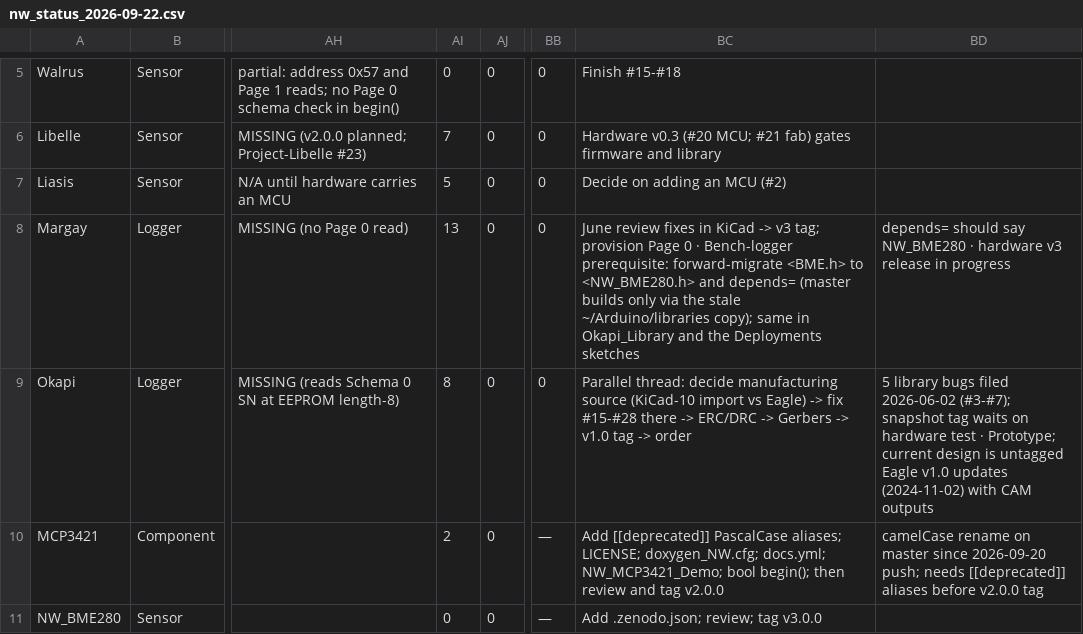
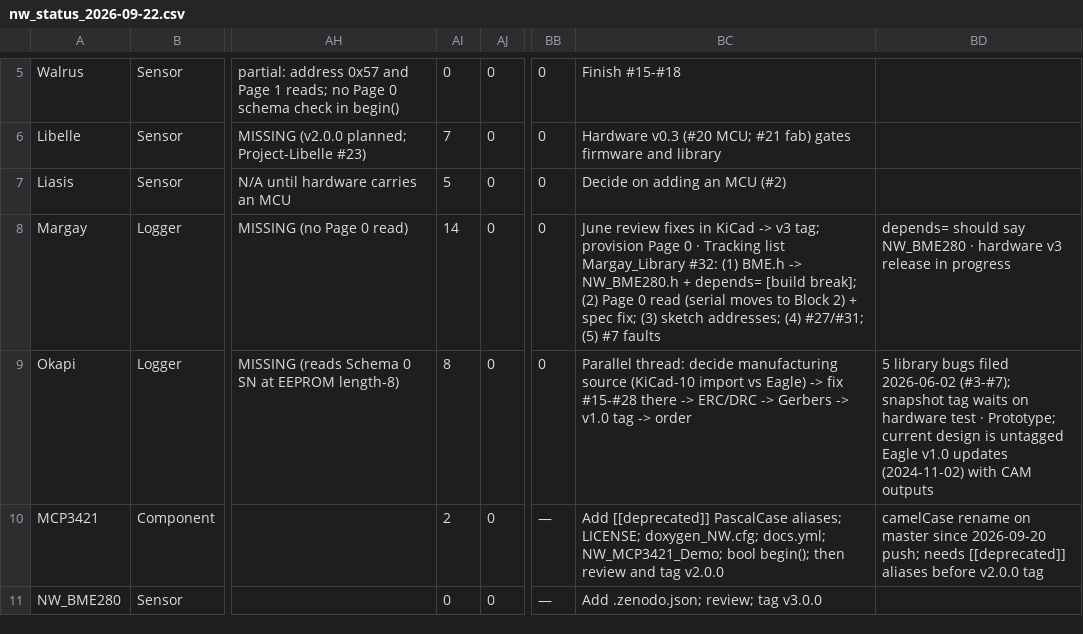
Before and after one commit to NorthernWidget/NW-Status, a CSV file: nw_status_2026-09-22.csv, drawn as a sheet; only a part is shown, gaps mark what is left out; the diff names each change by its address in the sheet, - before the commit and + after, or states it on an @@ line.

```diff
--- a/nw_status_2026-09-22.csv
+++ b/nw_status_2026-09-22.csv
-AI8: 13
+AI8: 14
-BC8: …0 · Bench-logger prerequisite: forward-migrate <BME.h> to <NW_BME280.h> and depends= (master builds only via the stale ~/Arduino/libraries copy); same in Okapi_Library and the Deployments sketches
+BC8: …0 · Tracking list Margay_Library #32: (1) BME.h -> NW_BME280.h + depends= [build break]; (2) Page 0 read (serial moves to Block 2) + spec fix; (3) sketch addresses; (4) #27/#31; (5) #7 faults
```
Also changed, not shown: nw_status_manual.csv, 1 other file.
